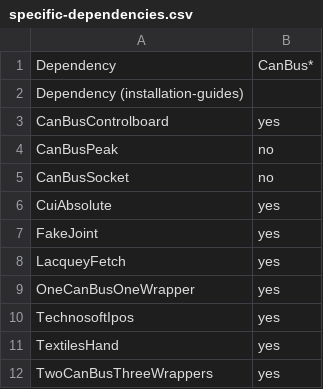
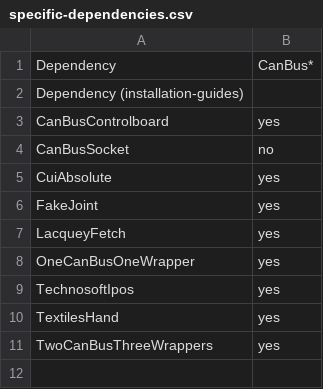
Before and after one commit to roboticslab-uc3m/yarp-devices, a CSV file: doc/specific-dependencies.csv, drawn as a sheet; the diff names each change by its address in the sheet, - before the commit and + after, or states it on an @@ line.

Commit message:
rm CanBusPeak already in README

```diff
--- a/doc/specific-dependencies.csv
+++ b/doc/specific-dependencies.csv
-row 4: CanBusPeak | no
```
